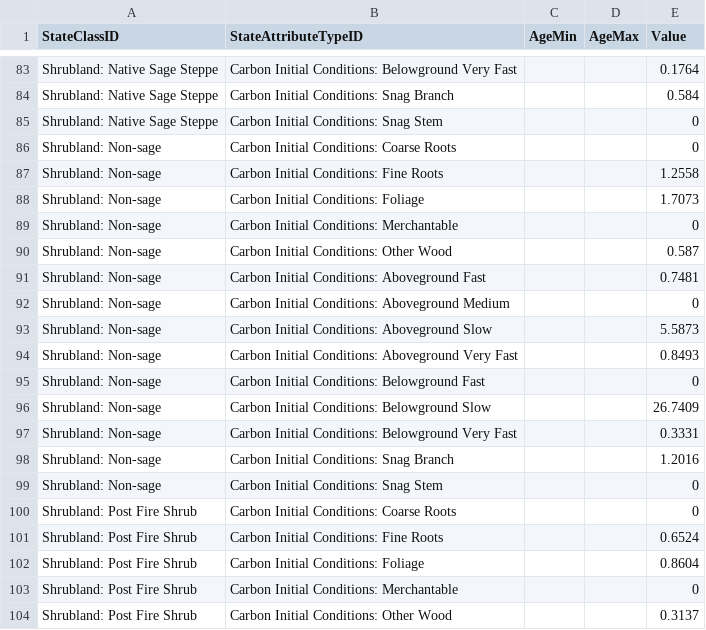
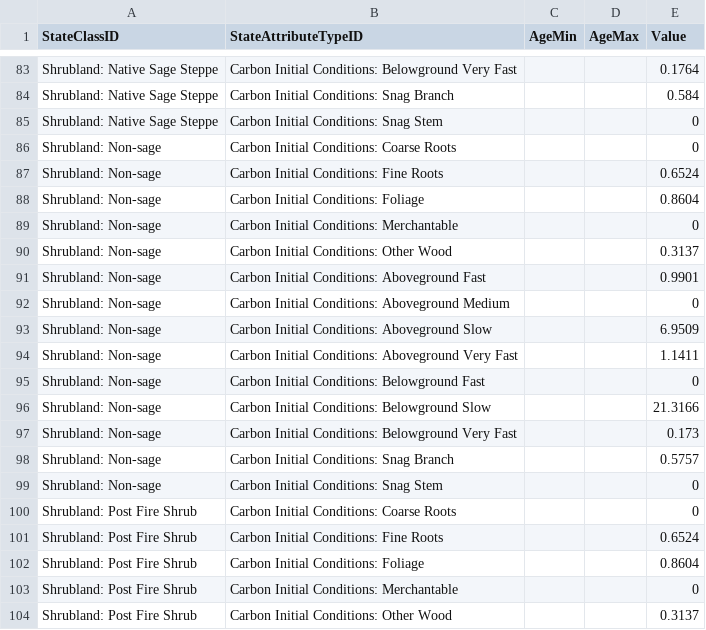
Before and after one commit to bsleeter/lucasCore, a CSV file: defaults/initialstocks/grassland-shrubland.csv, drawn as a sheet; only a part is shown, gaps mark what is left out.

```diff
--- a/defaults/initialstocks/grassland-shrubland.csv
+++ b/defaults/initialstocks/grassland-shrubland.csv
@@ -86,14 +86,14 @@ Shrubland: Native Sage Steppe,Carbon Initial Conditions: Snag Stem,,,0
 Shrubland: Non-sage,Carbon Initial Conditions: Coarse Roots,,,0
-Shrubland: Non-sage,Carbon Initial Conditions: Fine Roots,,,1.2558
-Shrubland: Non-sage,Carbon Initial Conditions: Foliage,,,1.7073
+Shrubland: Non-sage,Carbon Initial Conditions: Fine Roots,,,0.6524
+Shrubland: Non-sage,Carbon Initial Conditions: Foliage,,,0.8604
 Shrubland: Non-sage,Carbon Initial Conditions: Merchantable,,,0
-Shrubland: Non-sage,Carbon Initial Conditions: Other Wood,,,0.587
-Shrubland: Non-sage,Carbon Initial Conditions: Aboveground Fast,,,0.7481
+Shrubland: Non-sage,Carbon Initial Conditions: Other Wood,,,0.3137
+Shrubland: Non-sage,Carbon Initial Conditions: Aboveground Fast,,,0.9901
 Shrubland: Non-sage,Carbon Initial Conditions: Aboveground Medium,,,0
-Shrubland: Non-sage,Carbon Initial Conditions: Aboveground Slow,,,5.5873
-Shrubland: Non-sage,Carbon Initial Conditions: Aboveground Very Fast,,,0.8493
+Shrubland: Non-sage,Carbon Initial Conditions: Aboveground Slow,,,6.9509
+Shrubland: Non-sage,Carbon Initial Conditions: Aboveground Very Fast,,,1.1411
 Shrubland: Non-sage,Carbon Initial Conditions: Belowground Fast,,,0
-Shrubland: Non-sage,Carbon Initial Conditions: Belowground Slow,,,26.7409
-Shrubland: Non-sage,Carbon Initial Conditions: Belowground Very Fast,,,0.3331
-Shrubland: Non-sage,Carbon Initial Conditions: Snag Branch,,,1.2016
+Shrubland: Non-sage,Carbon Initial Conditions: Belowground Slow,,,21.3166
+Shrubland: Non-sage,Carbon Initial Conditions: Belowground Very Fast,,,0.173
+Shrubland: Non-sage,Carbon Initial Conditions: Snag Branch,,,0.5757
 Shrubland: Non-sage,Carbon Initial Conditions: Snag Stem,,,0
```
Also changed, not shown: defaults/carbon-assumptions/cbm-defaults/nonforest-rates.csv, defaults/carbon-assumptions/fia-measured/nonforest-rates.csv, 3 other files.
